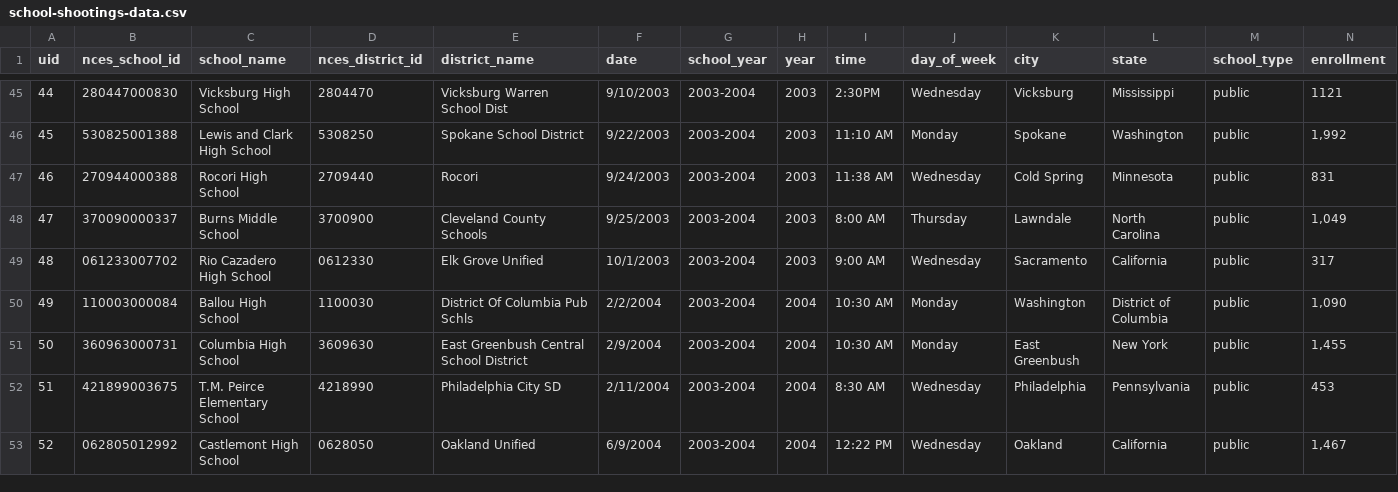
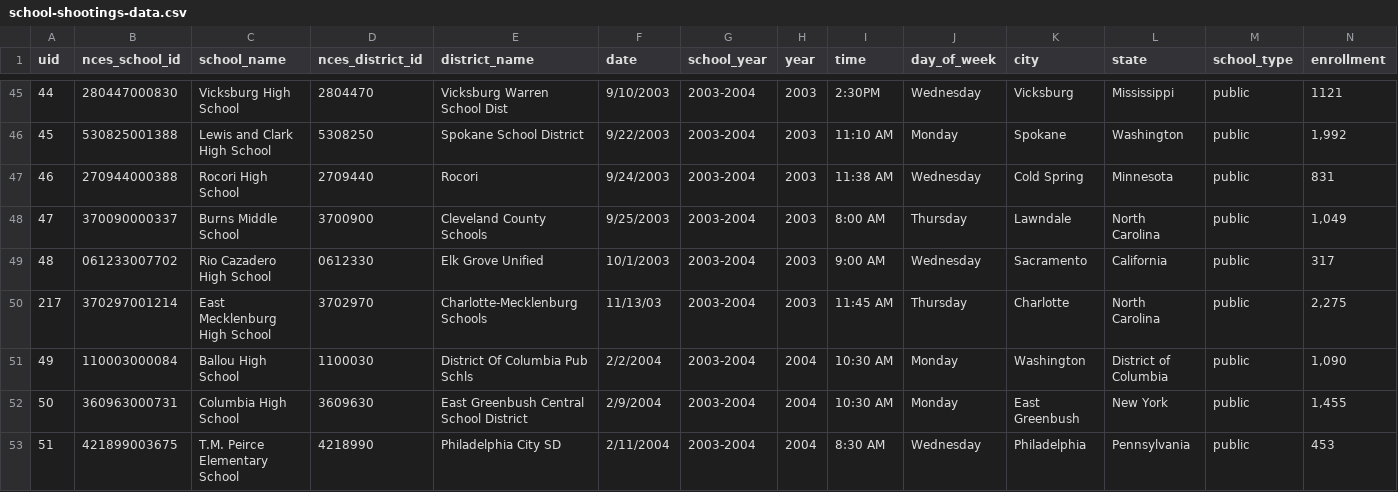
Before and after one commit to washingtonpost/data-school-shootings, a CSV file: school-shootings-data.csv, drawn as a sheet; only a part is shown, gaps mark what is left out; the shorter side is filled out with more unchanged rows; rows hold the shown columns only; the diff names each change by its address in the sheet, - before the commit and + after, or states it on an @@ line.

Commit message:
adding reader-submitted shooting from 2003

```diff
--- a/school-shootings-data.csv
+++ b/school-shootings-data.csv
+row 50: 217 | 370297001214 | East Mecklenburg High School | 3702970 | Charlotte-Mecklenburg Schools | 11/13/03 | 2003-2004 | 2003 | 11:45 AM | Thursday | Charlotte | North Carolina | public | 2,275
```
